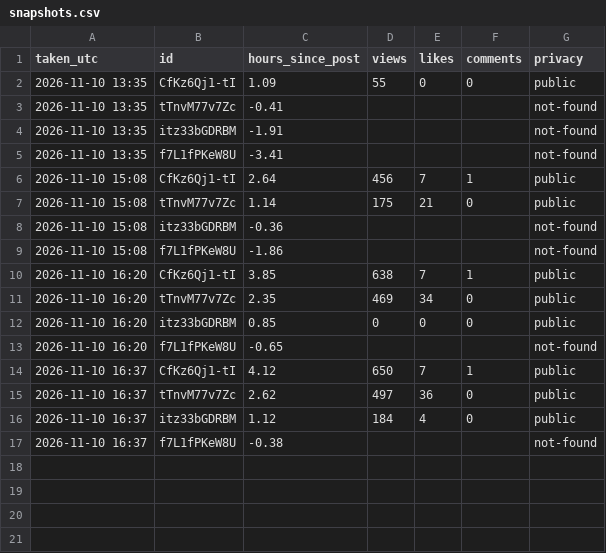
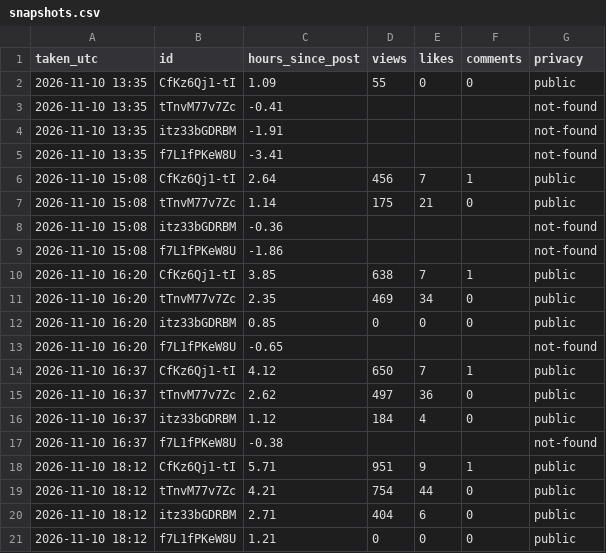
Before and after one commit to aayu95me-sketch/trending-baby-shorts, a CSV file: analysis/snapshots.csv, drawn as a sheet; the diff names each change by its address in the sheet, - before the commit and + after, or states it on an @@ line.

Commit message:
Stats snapshot

```diff
--- a/analysis/snapshots.csv
+++ b/analysis/snapshots.csv
+row 18: 2026-11-10 18:12 | CfKz6Qj1-tI | 5.71 | 951 | 9 | 1 | public
+row 19: 2026-11-10 18:12 | tTnvM77v7Zc | 4.21 | 754 | 44 | 0 | public
+row 20: 2026-11-10 18:12 | itz33bGDRBM | 2.71 | 404 | 6 | 0 | public
+row 21: 2026-11-10 18:12 | f7L1fPKeW8U | 1.21 | 0 | 0 | 0 | public
```
Also changed, not shown: 2 other files.
